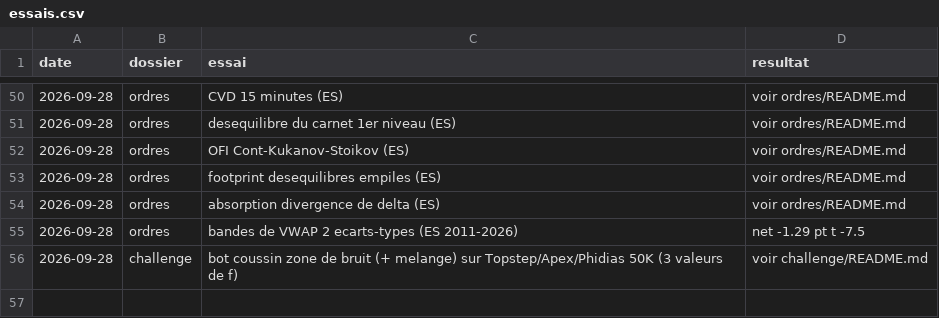
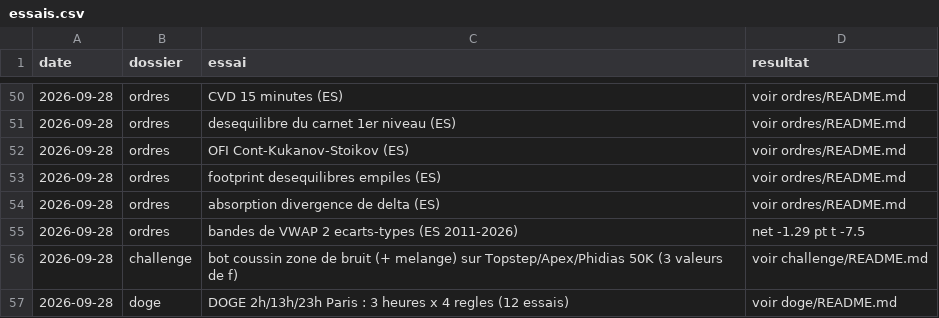
Before and after one commit to mananabdoulfatah72-lgtm/scalping-telegram-bot, a CSV file: fonds/essais.csv, drawn as a sheet; only a part is shown, gaps mark what is left out; the diff names each change by its address in the sheet, - before the commit and + after, or states it on an @@ line.

```diff
--- a/fonds/essais.csv
+++ b/fonds/essais.csv
+row 57: 2026-09-28 | doge | DOGE 2h/13h/23h Paris : 3 heures x 4 regles (12 essais) | voir doge/README.md
```
Also changed, not shown: 1 other file.
